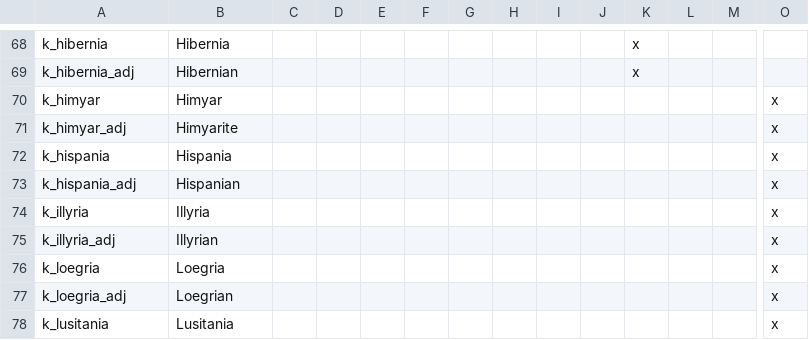
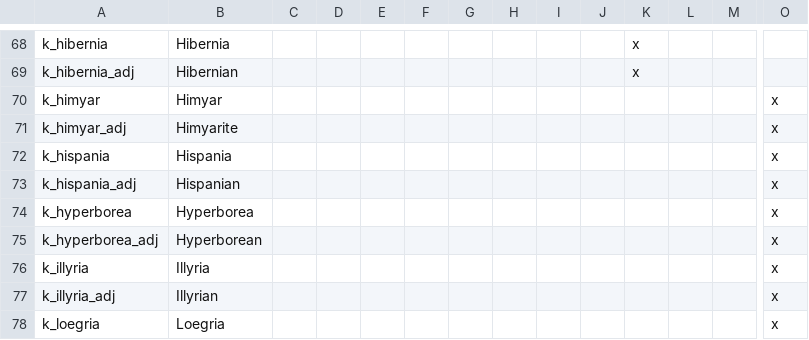
Before and after one commit to Ofaloaf/RomeMustDie, a CSV file: RomeMustDie/localisation/000_rome_titles.csv, drawn as a sheet; only a part is shown, gaps mark what is left out; the shorter side is filled out with more unchanged rows; rows hold the shown columns only; the diff names each change by its address in the sheet, - before the commit and + after, or states it on an @@ line.

Commit message:
Eastern tweaks!
-Resaved/Re-encoded several landed_titles files in ANSI
-Replaced k_rus with k_hyperborea. The flag is taken from Rome II Total
War's Budini faction, recolored slightly.
-Shields for Christians have been slightly enlarged.
-The kingdom of Volga Bulgaria has a different color now. It now uses
the RGB values of Bulgaria proper from EU4.

```diff
--- a/RomeMustDie/localisation/000_rome_titles.csv
+++ b/RomeMustDie/localisation/000_rome_titles.csv
+row 74: k_hyperborea | Hyperborea |  |  |  |  |  |  |  |  |  |  |  | x
+row 75: k_hyperborea_adj | Hyperborean |  |  |  |  |  |  |  |  |  |  |  | x
```
Also changed, not shown: 6 other files.
